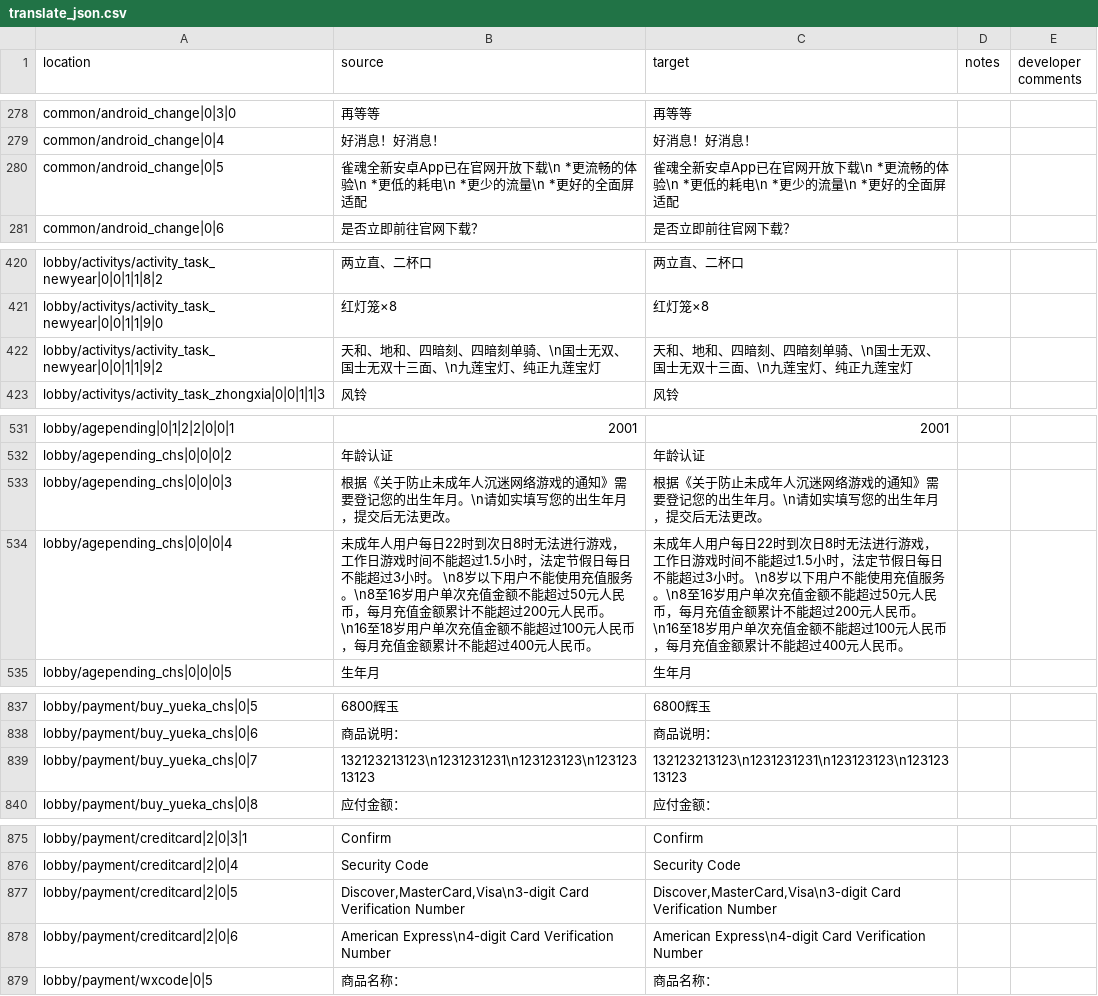
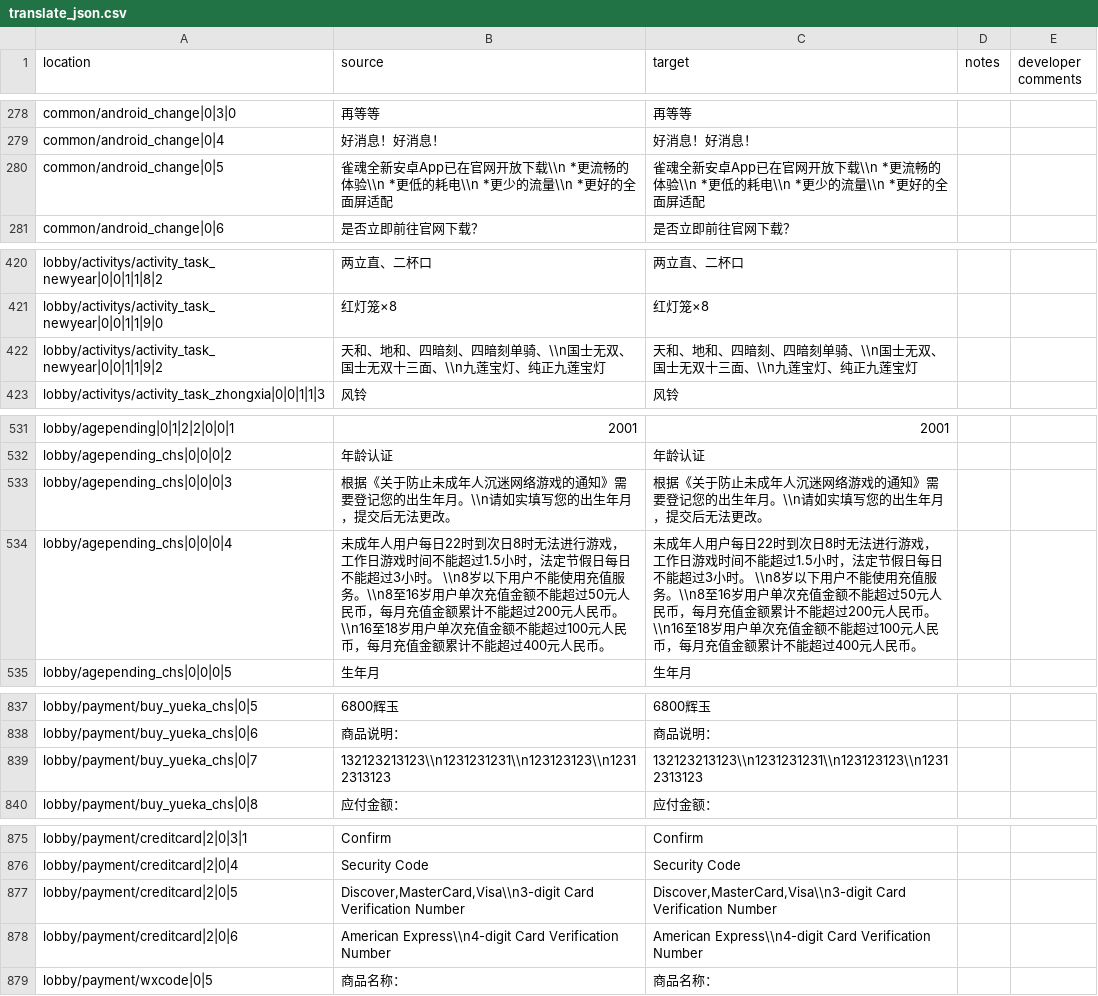
Before and after one commit to yf-dev/majsoul-plus-korean, a CSV file: data/translation/templates/translate_json.csv, drawn as a sheet; only a part is shown, gaps mark what is left out; the diff covers the shown part only.

```diff
--- a/data/translation/templates/translate_json.csv
+++ b/data/translation/templates/translate_json.csv
@@ -280 +280 @@ common/android_change|0|4,好消息！好消息！,好消息！好消息！
-common/android_change|0|5,雀魂全新安卓App已在官网开放下载\n        *更流畅的体验\n        *更低的耗电\n        *更少的流量\n        *更好的全面屏适配,雀魂全新安卓App已在官网开放下载\n        *更流畅的体验\n        *更低的耗电\n        *更少的流量\n        *更好的全面屏适配
+common/android_change|0|5,雀魂全新安卓App已在官网开放下载\\n        *更流畅的体验\\n        *更低的耗电\\n        *更少的流量\\n        *更好的全面屏适配,雀魂全新安卓App已在官网开放下载\\n        *更流畅的体验\\n        *更低的耗电\\n        *更少的流量\\n        *更好的全面屏适配,,
@@ -422 +422 @@ lobby/activitys/activity_task_newyear|0|0|1|1|9|0,红灯笼×8,红灯笼×8
-lobby/activitys/activity_task_newyear|0|0|1|1|9|2,天和、地和、四暗刻、四暗刻单骑、\n国士无双、国士无双十三面、\n九莲宝灯、纯正九莲宝灯,天和、地和、四暗刻、四暗刻单骑、\n国士无双、国士无双十三面、\n九莲宝灯、纯正九莲宝灯
+lobby/activitys/activity_task_newyear|0|0|1|1|9|2,天和、地和、四暗刻、四暗刻单骑、\\n国士无双、国士无双十三面、\\n九莲宝灯、纯正九莲宝灯,天和、地和、四暗刻、四暗刻单骑、\\n国士无双、国士无双十三面、\\n九莲宝灯、纯正九莲宝灯,,
@@ -533,2 +533,2 @@ lobby/agepending_chs|0|0|0|2,年龄认证,年龄认证
-lobby/agepending_chs|0|0|0|3,根据《关于防止未成年人沉迷网络游戏的通知》需要登记您的出生年月。\n请如实填写您的出生年月，提交后无法更改。,根据《关于防止未成年人沉迷网络游戏的通知》需要登记您的出生年月。\n请如实填写您的出生年月，提交后无法更改。
-lobby/agepending_chs|0|0|0|4,未成年人用户每日22时到次日8时无法进行游戏，工作日游戏时间不能超过1.5小时，法定节假日每日不能超过3小时。 \n8岁以下用户不能使用充值服务。\n8至16岁用户单次充值金额不能超过50元人民币，每月充值金额累计不能超过200元人民币。\n16至18岁用户单次充值金额不能超过100元人民币，每月充值金额累计不能超过400元人民币。,未成年人用户每日22时到次日8时无法进行游戏，工作日游戏时间不能超过1.5小时，法定节假日每日不能超过3小时。 \n8岁以下用户不能使用充值服务。\n8至16岁用户单次充值金额不能超过50元人民币，每月充值金额累计不能超过200元人民币。\n16至18岁用户单次充值金额不能超过100元人民币，每月充值金额累计不能超过400元人民币。
+lobby/agepending_chs|0|0|0|3,根据《关于防止未成年人沉迷网络游戏的通知》需要登记您的出生年月。\\n请如实填写您的出生年月，提交后无法更改。,根据《关于防止未成年人沉迷网络游戏的通知》需要登记您的出生年月。\\n请如实填写您的出生年月，提交后无法更改。,,
+lobby/agepending_chs|0|0|0|4,未成年人用户每日22时到次日8时无法进行游戏，工作日游戏时间不能超过1.5小时，法定节假日每日不能超过3小时。 \\n8岁以下用户不能使用充值服务。\\n8至16岁用户单次充值金额不能超过50元人民币，每月充值金额累计不能超过200元人民币。\\n16至18岁用户单次充值金额不能超过100元人民币，每月充值金额累计不能超过400元人民币。,未成年人用户每日22时到次日8时无法进行游戏，工作日游戏时间不能超过1.5小时，法定节假日每日不能超过3小时。 \\n8岁以下用户不能使用充值服务。\\n8至16岁用户单次充值金额不能超过50元人民币，每月充值金额累计不能超过200元人民币。\\n16至18岁用户单次充值金额不能超过100元人民币，每月充值金额累计不能超过400元人民币。,,
@@ -839 +839 @@ lobby/payment/buy_yueka_chs|0|6,商品说明：,商品说明：
-lobby/payment/buy_yueka_chs|0|7,132123213123\n1231231231\n123123123\n12312313123,132123213123\n1231231231\n123123123\n12312313123
+lobby/payment/buy_yueka_chs|0|7,132123213123\\n1231231231\\n123123123\\n12312313123,132123213123\\n1231231231\\n123123123\\n12312313123,,
@@ -877,2 +877,2 @@ lobby/payment/creditcard|2|0|4,Security Code,Security Code
-lobby/payment/creditcard|2|0|5,"Discover,MasterCard,Visa\n3-digit Card Verification Number","Discover,MasterCard,Visa\n3-digit Card Verification Number"
-lobby/payment/creditcard|2|0|6,American Express\n4-digit Card Verification Number,American Express\n4-digit Card Verification Number
+lobby/payment/creditcard|2|0|5,"Discover,MasterCard,Visa\\n3-digit Card Verification Number","Discover,MasterCard,Visa\\n3-digit Card Verification Number",,
+lobby/payment/creditcard|2|0|6,American Express\\n4-digit Card Verification Number,American Express\\n4-digit Card Verification Number,,
```
Also changed, not shown: 2 edited cells elsewhere in this file, data/translation/translate_json.csv, data/translation/translate_sheet.csv, 5 other files.
